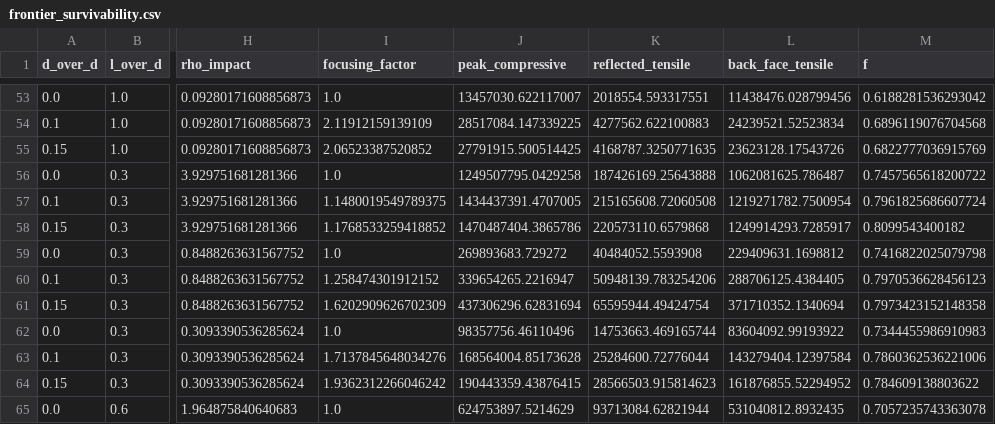
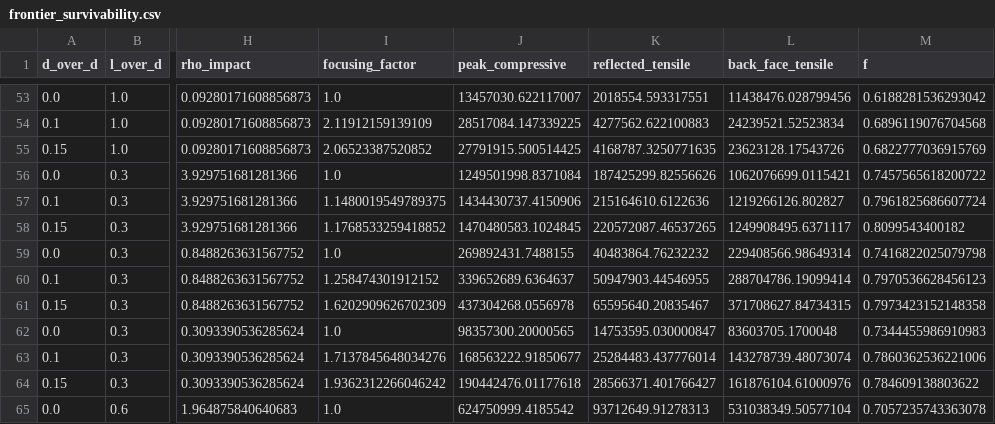
Before and after one commit to katzseth22202/puffsat_impact_simulation, a CSV file: data/results/frontier_survivability.csv, drawn as a sheet; only a part is shown, gaps mark what is left out; the diff covers the shown part only; the diff names each change by its address in the sheet, - before the commit and + after, or states it on an @@ line.

```diff
--- a/data/results/frontier_survivability.csv
+++ b/data/results/frontier_survivability.csv
-J56 (peak_compressive): 1249507795.0429258
+J56 (peak_compressive): 1249501998.8371084
-K56 (reflected_tensile): 187426169.25643888
+K56 (reflected_tensile): 187425299.82556626
-L56 (back_face_tensile): 1062081625.786487
+L56 (back_face_tensile): 1062076699.0115421
-J57 (peak_compressive): 1434437391.4707005
+J57 (peak_compressive): 1434430737.4150906
-K57 (reflected_tensile): 215165608.72060508
+K57 (reflected_tensile): 215164610.6122636
-L57 (back_face_tensile): 1219271782.7500954
+L57 (back_face_tensile): 1219266126.802827
-J58 (peak_compressive): 1470487404.3865786
+J58 (peak_compressive): 1470480583.1024845
-K58 (reflected_tensile): 220573110.6579868
+K58 (reflected_tensile): 220572087.46537265
-L58 (back_face_tensile): 1249914293.7285917
+L58 (back_face_tensile): 1249908495.6371117
-J59 (peak_compressive): 269893683.729272
+J59 (peak_compressive): 269892431.7488155
-K59 (reflected_tensile): 40484052.5593908
+K59 (reflected_tensile): 40483864.76232232
-L59 (back_face_tensile): 229409631.1698812
+L59 (back_face_tensile): 229408566.98649314
-J60 (peak_compressive): 339654265.2216947
+J60 (peak_compressive): 339652689.6364637
-K60 (reflected_tensile): 50948139.783254206
+K60 (reflected_tensile): 50947903.44546955
-L60 (back_face_tensile): 288706125.4384405
+L60 (back_face_tensile): 288704786.19099414
-J61 (peak_compressive): 437306296.62831694
+J61 (peak_compressive): 437304268.0556978
-K61 (reflected_tensile): 65595944.49424754
+K61 (reflected_tensile): 65595640.20835467
-L61 (back_face_tensile): 371710352.1340694
+L61 (back_face_tensile): 371708627.84734315
-J62 (peak_compressive): 98357756.46110496
+J62 (peak_compressive): 98357300.20000565
-K62 (reflected_tensile): 14753663.469165744
+K62 (reflected_tensile): 14753595.030000847
-L62 (back_face_tensile): 83604092.99193922
+L62 (back_face_tensile): 83603705.1700048
-J63 (peak_compressive): 168564004.85173628
+J63 (peak_compressive): 168563222.91850677
-K63 (reflected_tensile): 25284600.72776044
+K63 (reflected_tensile): 25284483.437776014
-L63 (back_face_tensile): 143279404.12397584
+L63 (back_face_tensile): 143278739.48073074
-J64 (peak_compressive): 190443359.43876415
+J64 (peak_compressive): 190442476.01177618
-K64 (reflected_tensile): 28566503.915814623
+K64 (reflected_tensile): 28566371.401766427
-L64 (back_face_tensile): 161876855.52294952
+L64 (back_face_tensile): 161876104.61000976
-J65 (peak_compressive): 624753897.5214629
+J65 (peak_compressive): 624750999.4185542
-K65 (reflected_tensile): 93713084.62821944
+K65 (reflected_tensile): 93712649.91278313
-L65 (back_face_tensile): 531040812.8932435
+L65 (back_face_tensile): 531038349.50577104
```
Also changed, not shown: 132 edited cells elsewhere in this file, data/results/frontier.csv, data/results/frontier_ablating.csv, 12 other files.
